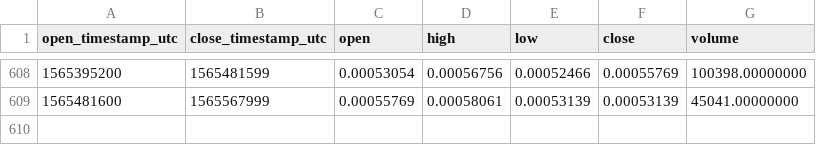
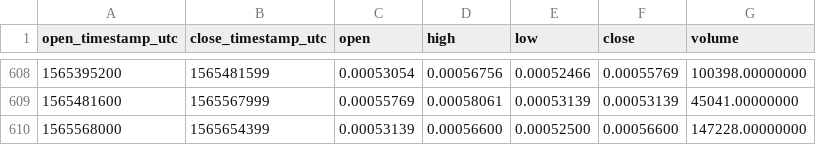
Before and after one commit to cryptobigbro/binance-WABIETH, a CSV file: binance-WABIETH-1d.csv, drawn as a sheet; only a part is shown, gaps mark what is left out.

Commit message:
Update OHLCV data.

```diff
--- a/binance-WABIETH-1d.csv
+++ b/binance-WABIETH-1d.csv
@@ -609 +609,2 @@ open_timestamp_utc,close_timestamp_utc,open,high,low,close,volume
 1565481600,1565567999,0.00055769,0.00058061,0.00053139,0.00053139,45041.00000000
+1565568000,1565654399,0.00053139,0.00056600,0.00052500,0.00056600,147228.00000000
```
Also changed, not shown: 1 other file.
